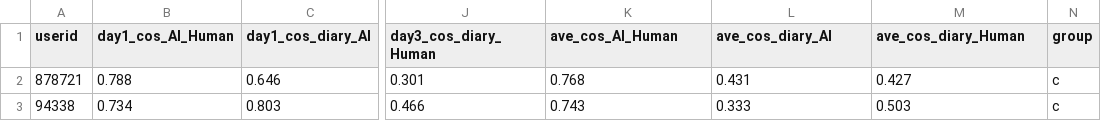
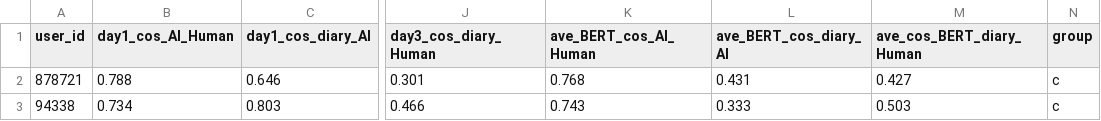
Before and after one commit to ins-tukumin/main-c, a CSV file: vector_program/csvs/BERT.csv, drawn as a sheet; only a part is shown, gaps mark what is left out; the diff names each change by its address in the sheet, - before the commit and + after, or states it on an @@ line.

```diff
--- a/vector_program/csvs/BERT.csv
+++ b/vector_program/csvs/BERT.csv
-A1: userid
+A1: user_id
-K1: ave_cos_AI_Human
+K1: ave_BERT_cos_AI_Human
-L1: ave_cos_diary_AI
+L1: ave_BERT_cos_diary_AI
-M1: ave_cos_diary_Human
+M1: ave_cos_BERT_diary_Human
```
Also changed, not shown: 7 other files.
